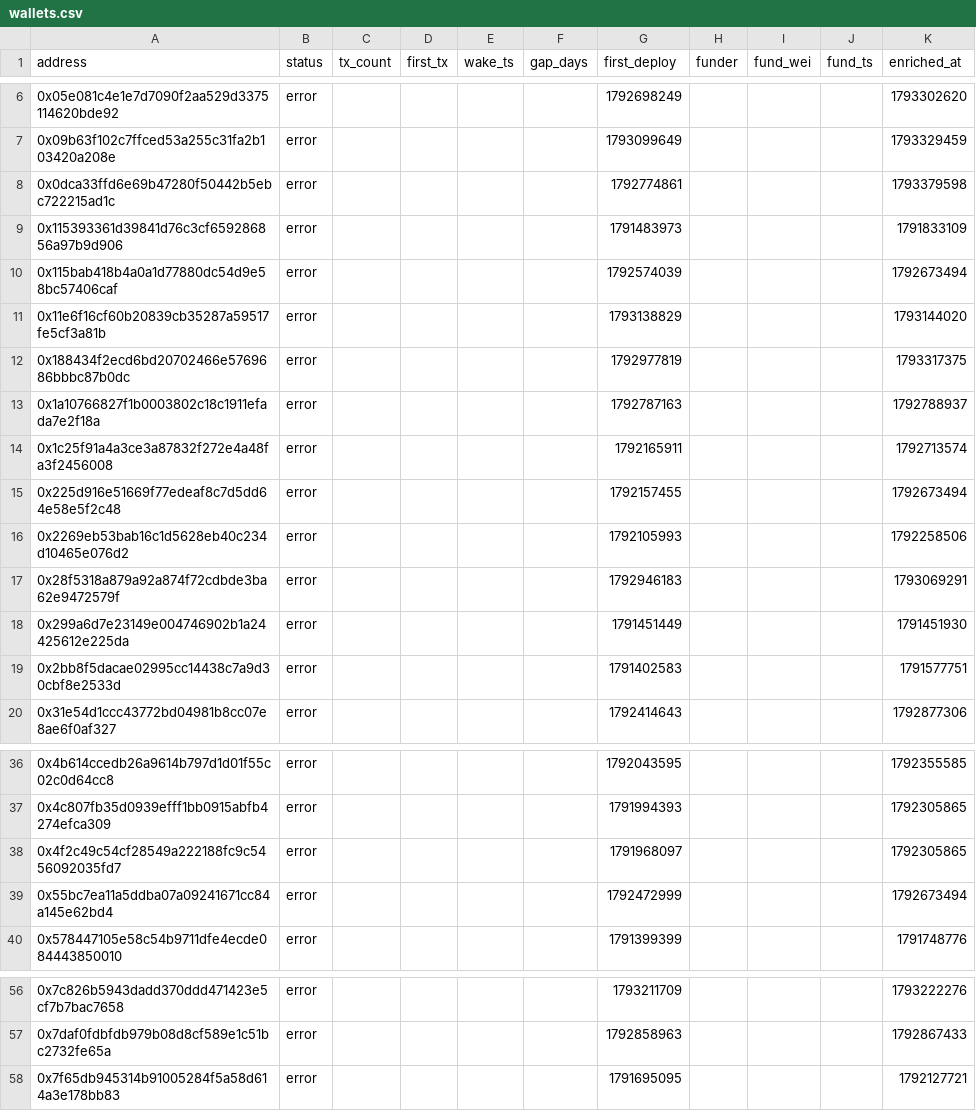
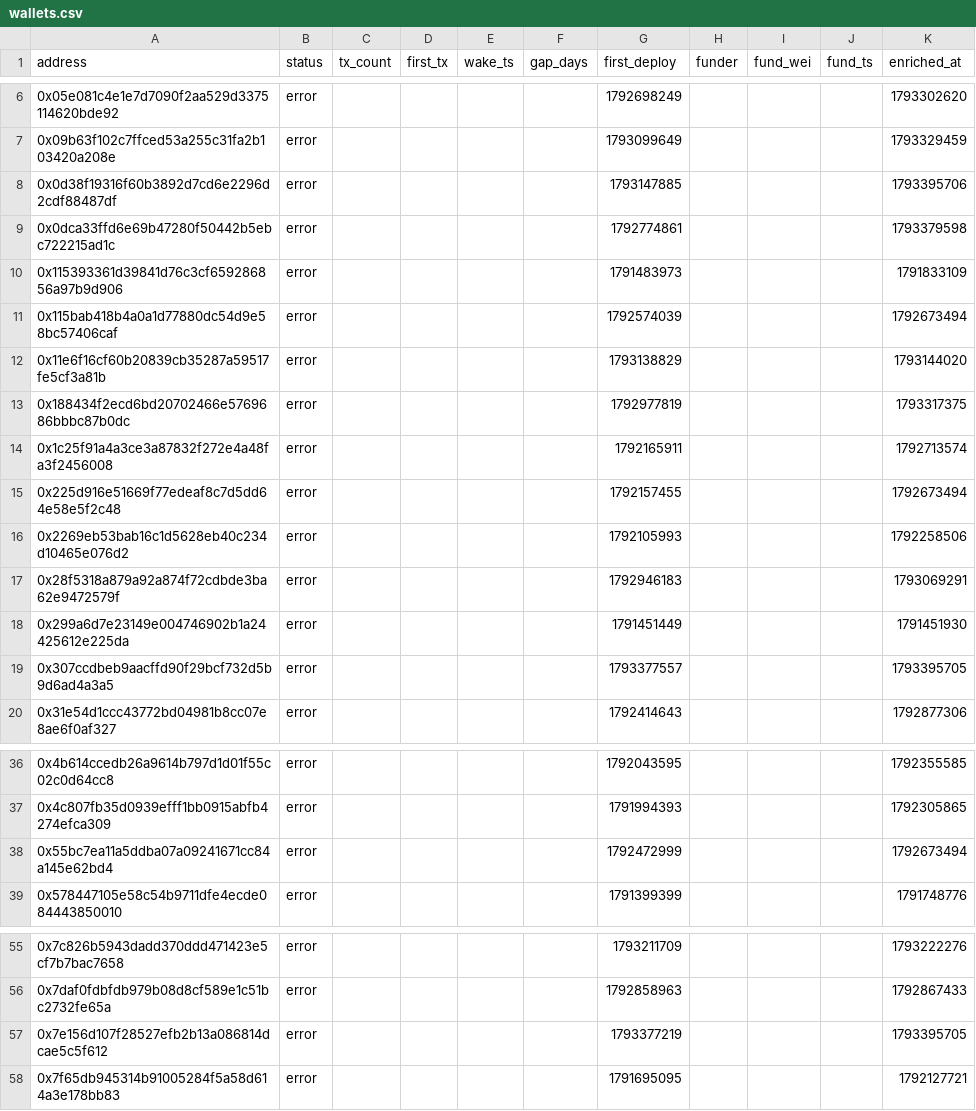
Before and after one commit to ashil13/early-hunter, a CSV file: data/wallets.csv, drawn as a sheet; only a part is shown, gaps mark what is left out; removed rows and columns are numbered as before the commit, all else as after; the diff covers the shown part only; the diff names each change by its address in the sheet, - before the commit and + after, or states it on an @@ line.

```diff
--- a/data/wallets.csv
+++ b/data/wallets.csv
+row 8: 0x0d38f19316f60b3892d7cd6e2296d2cdf88487df | error |  |  |  |  | 1793147885 |  |  |  | 1793395706
-row 13: 0x1a10766827f1b0003802c18c1911efada7e2f18a | error |  |  |  |  | 1792787163 |  |  |  | 1792788937
-row 19: 0x2bb8f5dacae02995cc14438c7a9d30cbf8e2533d | error |  |  |  |  | 1791402583 |  |  |  | 1791577751
+row 19: 0x307ccdbeb9aacffd90f29bcf732d5b9d6ad4a3a5 | error |  |  |  |  | 1793377557 |  |  |  | 1793395705
-row 38: 0x4f2c49c54cf28549a222188fc9c5456092035fd7 | error |  |  |  |  | 1791968097 |  |  |  | 1792305865
+row 57: 0x7e156d107f28527efb2b13a086814dcae5c5f612 | error |  |  |  |  | 1793377219 |  |  |  | 1793395705
```
Also changed, not shown: 2 added rows elsewhere in this file, data/candidates_seen.csv, 3 other files.
